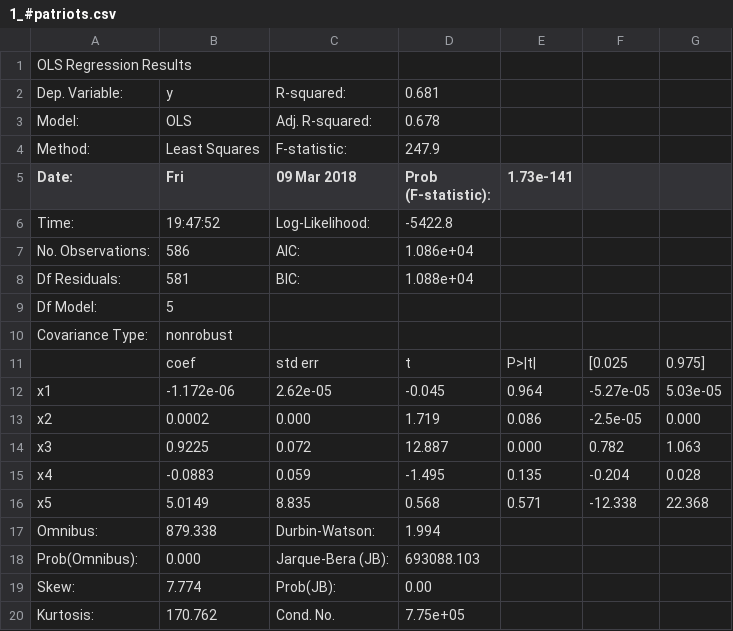
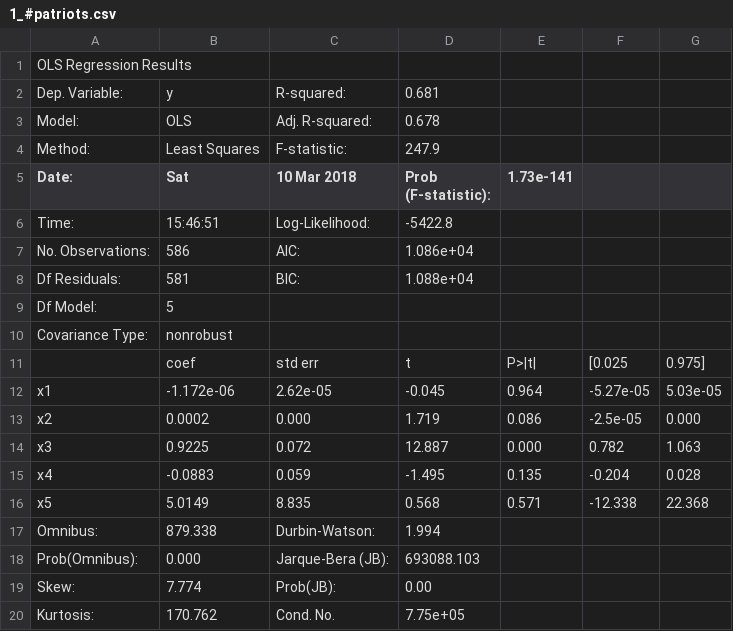
Before and after one commit to TSatyaVasanthReddy/TwitterPopularityPrediction, a CSV file: summary1.2/1_#patriots.csv, drawn as a sheet.

```diff
--- a/summary1.2/1_#patriots.csv
+++ b/summary1.2/1_#patriots.csv
@@ -4,4 +4,4 @@ Model:           ,OLS             ,  Adj. R-squared:    ,   0.678
 Method:          ,Least Squares   ,  F-statistic:       ,   247.9
-Date:            ,Fri, 09 Mar 2018,  Prob (F-statistic):,1.73e-141
-Time:            ,19:47:52        ,  Log-Likelihood:    , -5422.8
+Date:            ,Sat, 10 Mar 2018,  Prob (F-statistic):,1.73e-141
+Time:            ,15:46:51        ,  Log-Likelihood:    , -5422.8
 No. Observations:,   586          ,  AIC:               ,1.086e+04
```
Also changed, not shown: summary1.2/1_#gohawks.csv, summary1.2/1_#gopatriots.csv, 10 other files.
